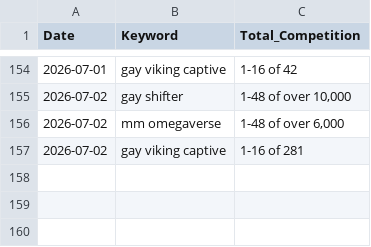
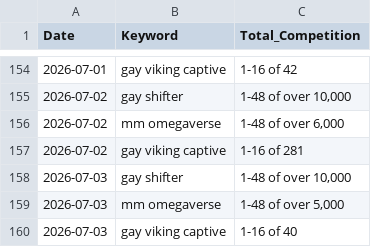
Before and after one commit to Detectiveyee/kdp-backend-data, a CSV file: competition_db.csv, drawn as a sheet; only a part is shown, gaps mark what is left out.

Commit message:
Daily Market Data Update: Fri Jul  3 10:34:58 UTC 2026

```diff
--- a/competition_db.csv
+++ b/competition_db.csv
@@ -157 +157,4 @@ Date,Keyword,Total_Competition
 2026-07-02,gay viking captive,1-16 of 281
+2026-07-03,gay shifter,"1-48 of over 10,000"
+2026-07-03,mm omegaverse,"1-48 of over 5,000"
+2026-07-03,gay viking captive,1-16 of 40
```
Also changed, not shown: bsr_history_db.csv.
